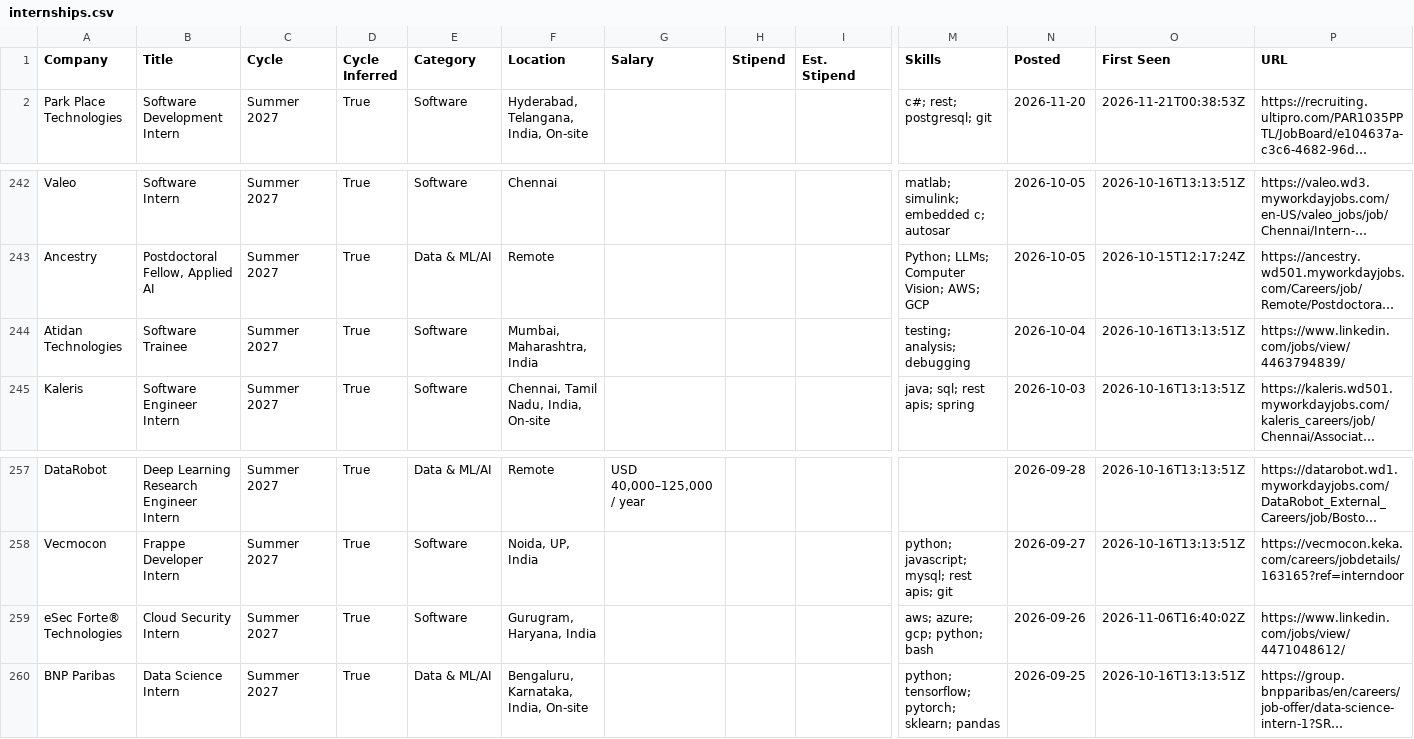
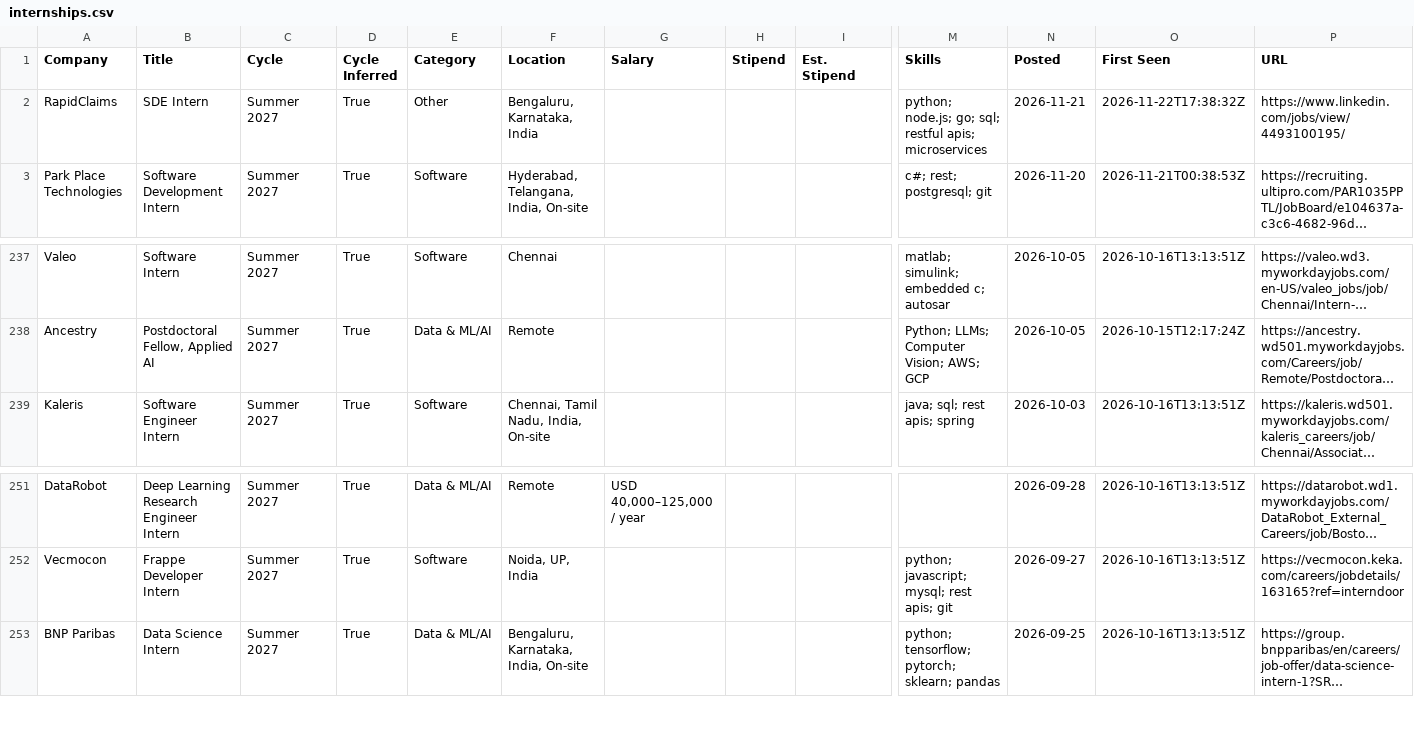
Before and after one commit to lcs2024016-arch/intern-work, a CSV file: data/internships.csv, drawn as a sheet; only a part is shown, gaps mark what is left out; long unchanged cells end in …; removed rows and columns are numbered as before the commit, all else as after; rows hold the shown columns only; the diff covers the shown part only; the diff names each change by its address in the sheet, - before the commit and + after, or states it on an @@ line.

Commit message:
chore: update internships (2026-11-22 17:38 UTC)

```diff
--- a/data/internships.csv
+++ b/data/internships.csv
+row 2: RapidClaims | SDE Intern | Summer 2027 | True | Other | Bengaluru, Karnataka, India |  |  |  | python; node.js; go; sql; restful apis; microservices | 2026-11-21 | 2026-11-22T17:38:32Z | https://www.linkedin.com/jobs/view/4493100195/
-row 244: Atidan Technologies | Software Trainee | Summer 2027 | True | Software | Mumbai, Maharashtra, India |  |  |  | testing; analysis; debugging | 2026-10-04 | 2026-10-16T13:13:51Z | https://www.linkedin.com/jobs/view/4463794839/
-row 259: eSec Forte® Technologies | Cloud Security Intern | Summer 2027 | True | Software | Gurugram, Haryana, India |  |  |  | aws; azure; gcp; python; bash | 2026-09-26 | 2026-11-06T16:40:02Z | https://www.linkedin.com/jobs/view/4471048612/
```
Also changed, not shown: 6 removed rows elsewhere in this file, 13 other files.
